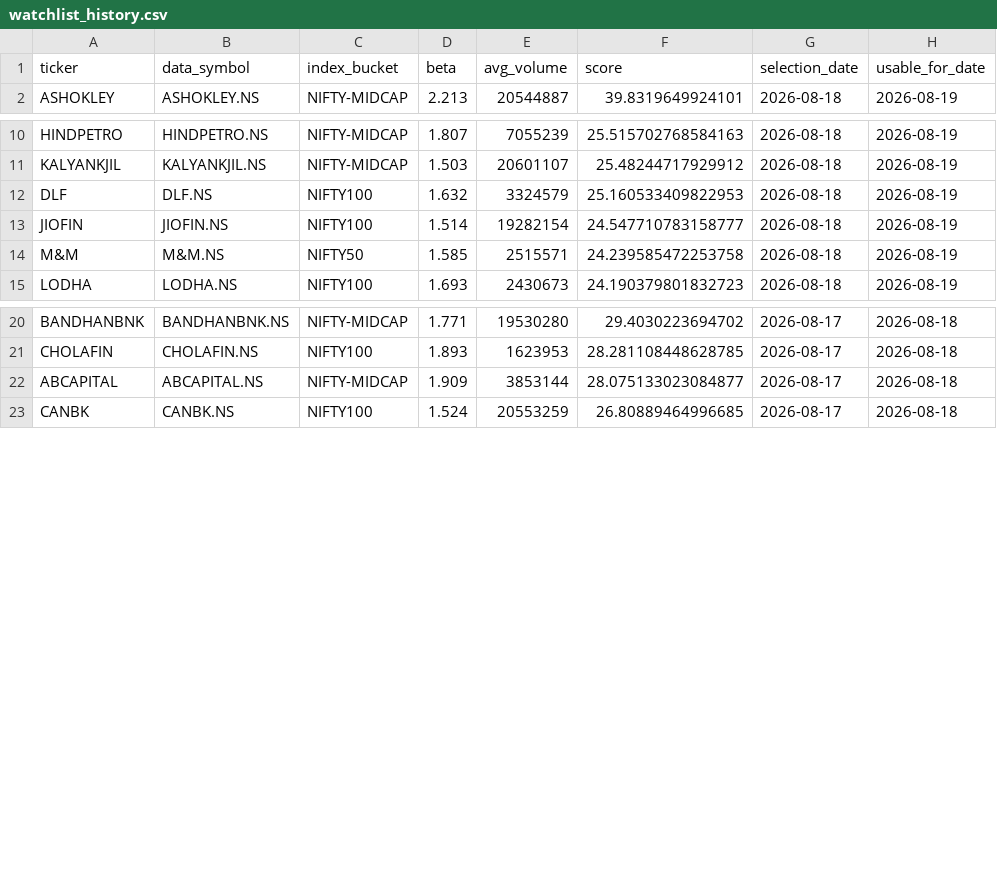
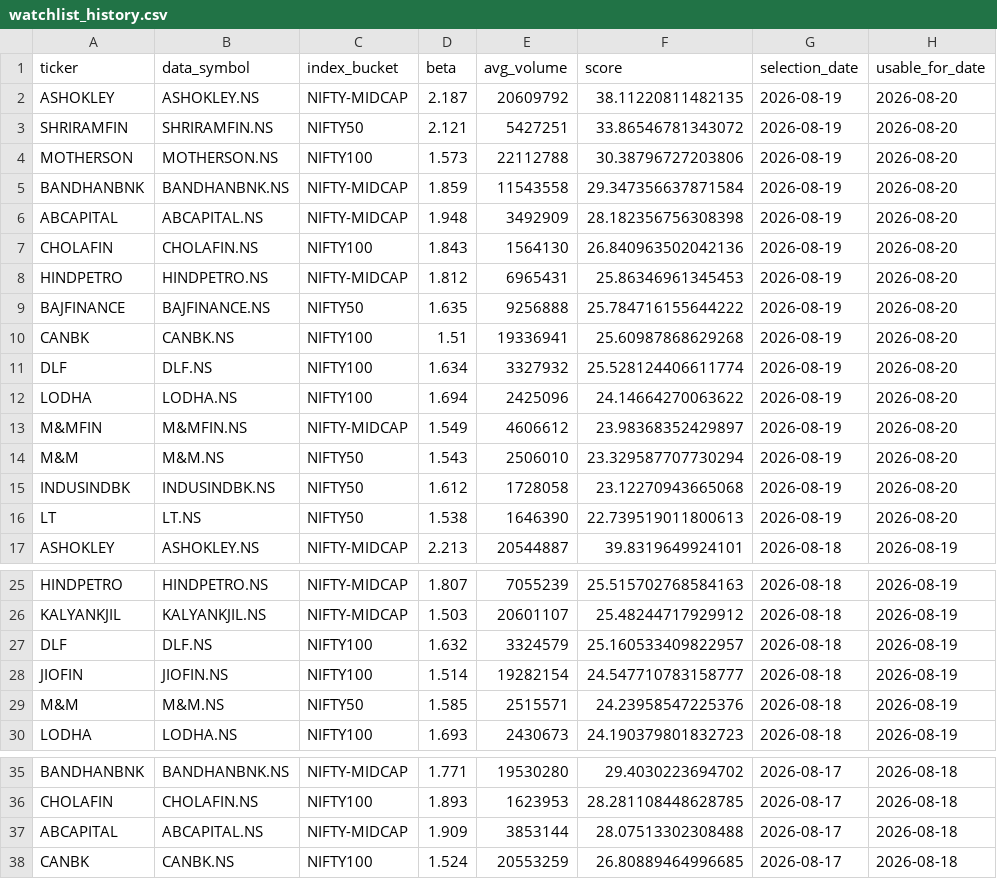
Before and after one commit to arun906/ScalpingApp, a CSV file: watchlist_history.csv, drawn as a sheet; only a part is shown, gaps mark what is left out.

```diff
--- a/watchlist_history.csv
+++ b/watchlist_history.csv
@@ -1,2 +1,17 @@
 ticker,data_symbol,index_bucket,beta,avg_volume,score,selection_date,usable_for_date
+ASHOKLEY,ASHOKLEY.NS,NIFTY-MIDCAP,2.187,20609792,38.11220811482135,2026-08-19,2026-08-20
+SHRIRAMFIN,SHRIRAMFIN.NS,NIFTY50,2.121,5427251,33.86546781343072,2026-08-19,2026-08-20
+MOTHERSON,MOTHERSON.NS,NIFTY100,1.573,22112788,30.38796727203806,2026-08-19,2026-08-20
+BANDHANBNK,BANDHANBNK.NS,NIFTY-MIDCAP,1.859,11543558,29.347356637871584,2026-08-19,2026-08-20
+ABCAPITAL,ABCAPITAL.NS,NIFTY-MIDCAP,1.948,3492909,28.182356756308398,2026-08-19,2026-08-20
+CHOLAFIN,CHOLAFIN.NS,NIFTY100,1.843,1564130,26.840963502042136,2026-08-19,2026-08-20
+HINDPETRO,HINDPETRO.NS,NIFTY-MIDCAP,1.812,6965431,25.86346961345453,2026-08-19,2026-08-20
+BAJFINANCE,BAJFINANCE.NS,NIFTY50,1.635,9256888,25.784716155644222,2026-08-19,2026-08-20
+CANBK,CANBK.NS,NIFTY100,1.51,19336941,25.60987868629268,2026-08-19,2026-08-20
+DLF,DLF.NS,NIFTY100,1.634,3327932,25.528124406611774,2026-08-19,2026-08-20
+LODHA,LODHA.NS,NIFTY100,1.694,2425096,24.14664270063622,2026-08-19,2026-08-20
+M&MFIN,M&MFIN.NS,NIFTY-MIDCAP,1.549,4606612,23.98368352429897,2026-08-19,2026-08-20
+M&M,M&M.NS,NIFTY50,1.543,2506010,23.329587707730294,2026-08-19,2026-08-20
+INDUSINDBK,INDUSINDBK.NS,NIFTY50,1.612,1728058,23.12270943665068,2026-08-19,2026-08-20
+LT,LT.NS,NIFTY50,1.538,1646390,22.739519011800613,2026-08-19,2026-08-20
 ASHOKLEY,ASHOKLEY.NS,NIFTY-MIDCAP,2.213,20544887,39.8319649924101,2026-08-18,2026-08-19
@@ -11,5 +26,5 @@ HINDPETRO,HINDPETRO.NS,NIFTY-MIDCAP,1.807,7055239,25.515702768584163,2026-08-18,
 KALYANKJIL,KALYANKJIL.NS,NIFTY-MIDCAP,1.503,20601107,25.48244717929912,2026-08-18,2026-08-19
-DLF,DLF.NS,NIFTY100,1.632,3324579,25.160533409822953,2026-08-18,2026-08-19
+DLF,DLF.NS,NIFTY100,1.632,3324579,25.160533409822957,2026-08-18,2026-08-19
 JIOFIN,JIOFIN.NS,NIFTY100,1.514,19282154,24.547710783158777,2026-08-18,2026-08-19
-M&M,M&M.NS,NIFTY50,1.585,2515571,24.239585472253758,2026-08-18,2026-08-19
+M&M,M&M.NS,NIFTY50,1.585,2515571,24.23958547225376,2026-08-18,2026-08-19
 LODHA,LODHA.NS,NIFTY100,1.693,2430673,24.190379801832723,2026-08-18,2026-08-19
@@ -21,3 +36,3 @@ BANDHANBNK,BANDHANBNK.NS,NIFTY-MIDCAP,1.771,19530280,29.4030223694702,2026-08-17
 CHOLAFIN,CHOLAFIN.NS,NIFTY100,1.893,1623953,28.281108448628785,2026-08-17,2026-08-18
-ABCAPITAL,ABCAPITAL.NS,NIFTY-MIDCAP,1.909,3853144,28.075133023084877,2026-08-17,2026-08-18
+ABCAPITAL,ABCAPITAL.NS,NIFTY-MIDCAP,1.909,3853144,28.07513302308488,2026-08-17,2026-08-18
 CANBK,CANBK.NS,NIFTY100,1.524,20553259,26.80889464996685,2026-08-17,2026-08-18
```
Also changed, not shown: active_watchlist.csv.
